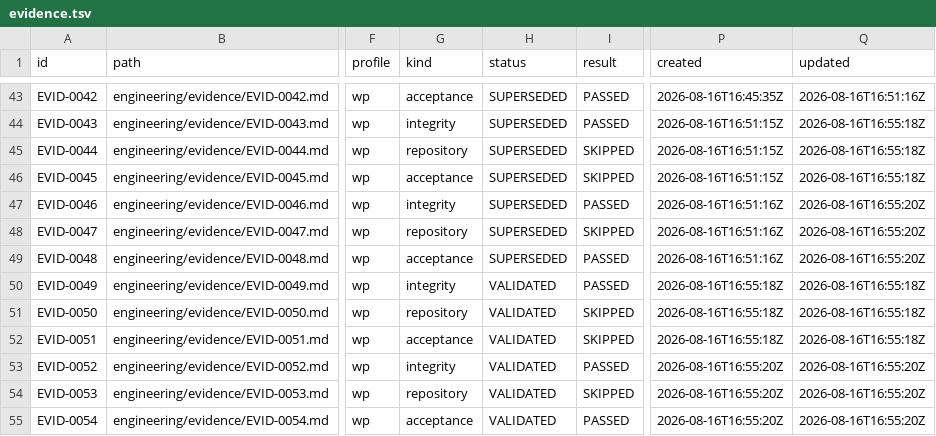
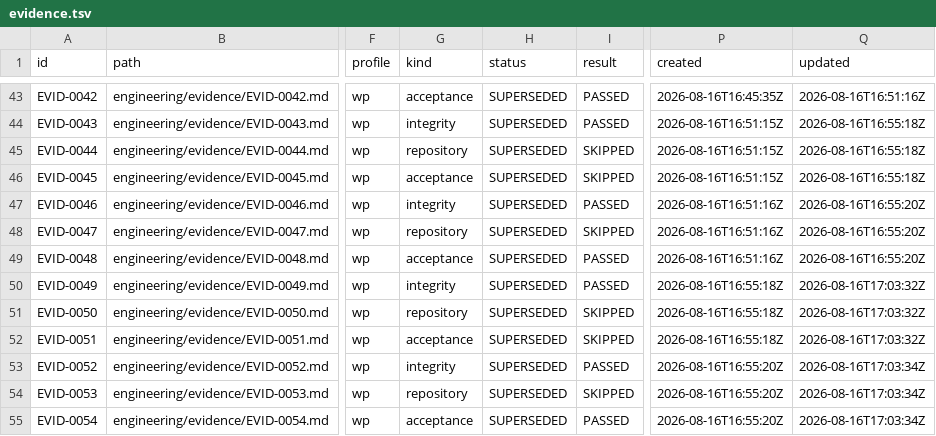
Before and after one commit to monad-framework/monad, a TSV file: .eos/evidence.tsv, drawn as a sheet; only a part is shown, gaps mark what is left out; the diff covers the shown part only; the diff names each change by its address in the sheet, - before the commit and + after, or states it on an @@ line.

```diff
--- a/.eos/evidence.tsv
+++ b/.eos/evidence.tsv
-H50:H55 (status): VALIDATED
+H50:H55 (status): SUPERSEDED
-Q50:Q52 (updated): 2026-08-16T16:55:18Z
+Q50:Q52 (updated): 2026-08-16T17:03:32Z
-Q53:Q55 (updated): 2026-08-16T16:55:20Z
+Q53:Q55 (updated): 2026-08-16T17:03:34Z
```
Also changed, not shown: 6 added rows elsewhere in this file, .eos/artifacts.tsv, .eos/decisions.tsv, 50 other files.
